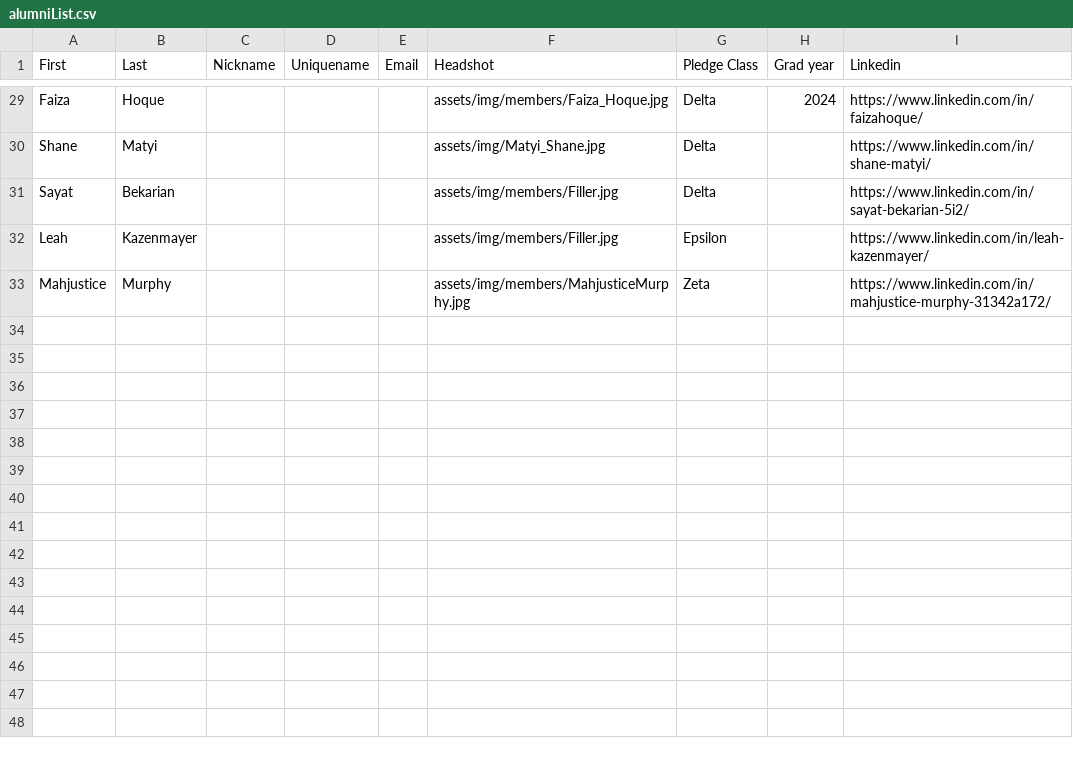
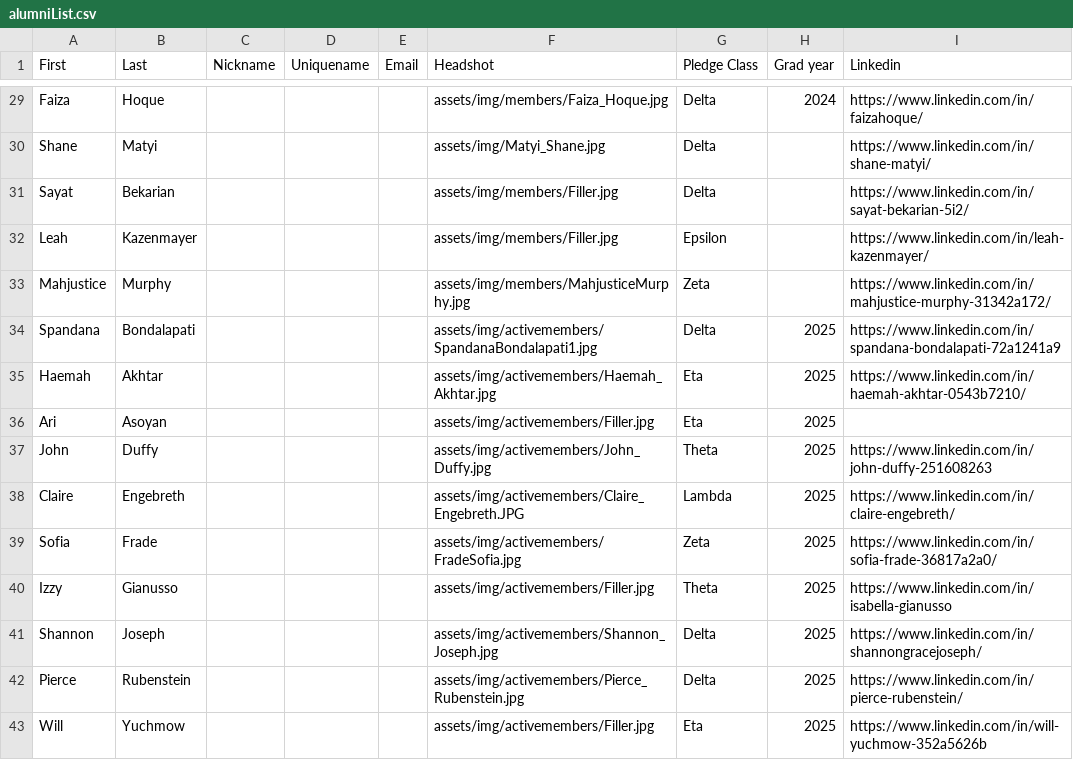
Before and after one commit to tcnjktp/KappaThetaPi_TCNJ_Website, a CSV file: assets/alumniList.csv, drawn as a sheet; only a part is shown, gaps mark what is left out; the diff names each change by its address in the sheet, - before the commit and + after, or states it on an @@ line.

```diff
--- a/assets/alumniList.csv
+++ b/assets/alumniList.csv
+row 34: Spandana | Bondalapati |  |  |  | assets/img/activemembers/SpandanaBondalapati1.jpg | Delta | 2025 | https://www.linkedin.com/in/spandana-bondalapati-72a1241a9
+row 35: Haemah | Akhtar |  |  |  | assets/img/activemembers/Haemah_Akhtar.jpg | Eta | 2025 | https://www.linkedin.com/in/haemah-akhtar-0543b7210/
+row 36: Ari | Asoyan |  |  |  | assets/img/activemembers/Filler.jpg | Eta | 2025
+row 37: John | Duffy |  |  |  | assets/img/activemembers/John_Duffy.jpg | Theta | 2025 | https://www.linkedin.com/in/john-duffy-251608263
+row 38: Claire | Engebreth |  |  |  | assets/img/activemembers/Claire_Engebreth.JPG | Lambda | 2025 | https://www.linkedin.com/in/claire-engebreth/
+row 39: Sofia | Frade |  |  |  | assets/img/activemembers/FradeSofia.jpg | Zeta | 2025 | https://www.linkedin.com/in/sofia-frade-36817a2a0/
+row 40: Izzy | Gianusso |  |  |  | assets/img/activemembers/Filler.jpg | Theta | 2025 | https://www.linkedin.com/in/isabella-gianusso
+row 41: Shannon | Joseph |  |  |  | assets/img/activemembers/Shannon_Joseph.jpg | Delta | 2025 | https://www.linkedin.com/in/shannongracejoseph/
+row 42: Pierce | Rubenstein |  |  |  | assets/img/activemembers/Pierce_Rubenstein.jpg | Delta | 2025 | https://www.linkedin.com/in/pierce-rubenstein/
+row 43: Will | Yuchmow |  |  |  | assets/img/activemembers/Filler.jpg | Eta | 2025 | https://www.linkedin.com/in/will-yuchmow-352a5626b
```
Also changed, not shown: assets/memberList.csv, 1 other file.
